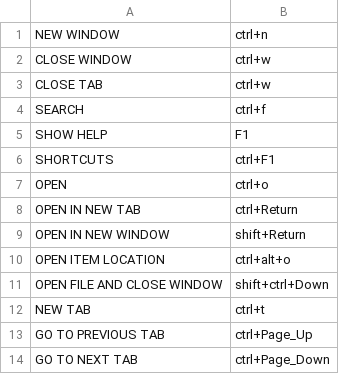
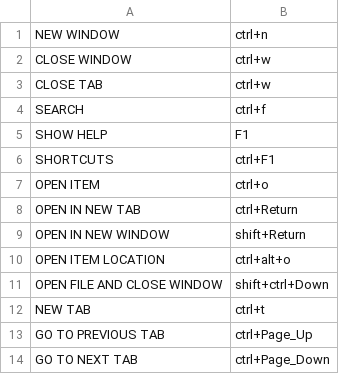
Before and after one commit to ragumagu/vaac, a CSV file: data/keys/nautilus_keyboard_shortcuts.csv, drawn as a sheet; only a part is shown.

```diff
--- a/data/keys/nautilus_keyboard_shortcuts.csv
+++ b/data/keys/nautilus_keyboard_shortcuts.csv
@@ -6,3 +6,3 @@ SHOW HELP,F1
 SHORTCUTS,ctrl+F1
-OPEN,ctrl+o
+OPEN ITEM,ctrl+o
 OPEN IN NEW TAB,ctrl+Return
```
Also changed, not shown: analytics/analytics/commands_applications_counts.csv, analytics/analytics/commands_counts.csv, 17 other files.
